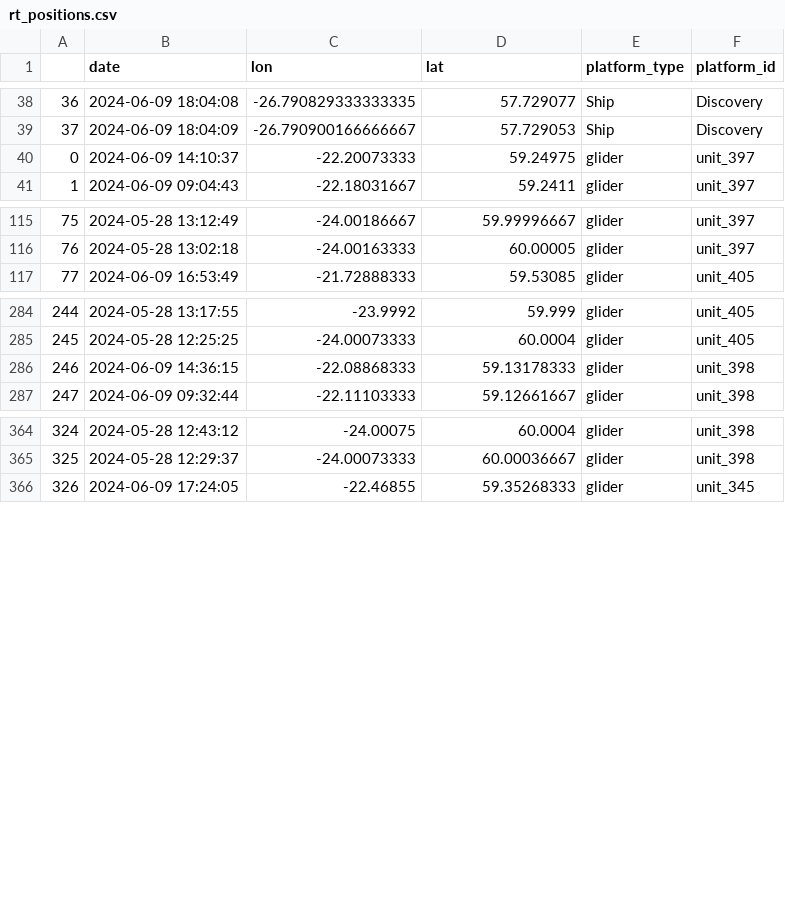
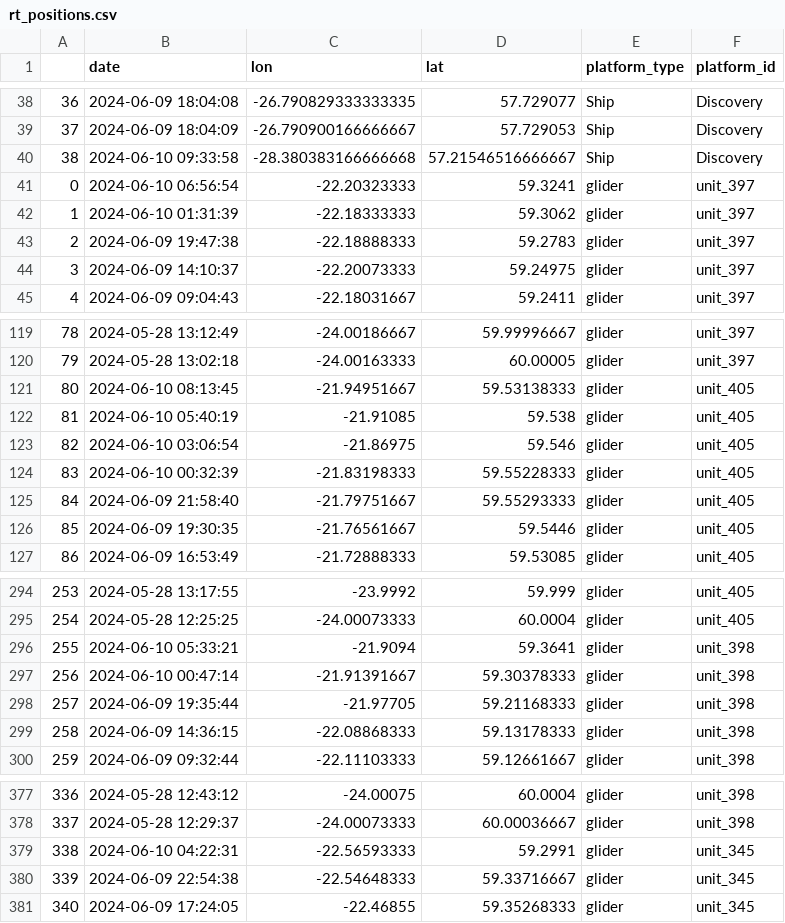
Before and after one commit to NOC-OBG-Autonomy/biocarbon_nrt_data_viz, a CSV file: Plotting_tools/shared_data/rt_positions.csv, drawn as a sheet; only a part is shown, gaps mark what is left out; addresses are those after the commit; the diff names each change by its address in the sheet, - before the commit and + after, or states it on an @@ line.

Commit message:
Updated autonomy and ship positions

```diff
--- a/Plotting_tools/shared_data/rt_positions.csv
+++ b/Plotting_tools/shared_data/rt_positions.csv
+row 40: 38 | 2024-06-10 09:33:58 | -28.380383166666668 | 57.21546516666667 | Ship | Discovery
+row 41: 0 | 2024-06-10 06:56:54 | -22.20323333 | 59.3241 | glider | unit_397
+row 42: 1 | 2024-06-10 01:31:39 | -22.18333333 | 59.3062 | glider | unit_397
+row 43: 2 | 2024-06-09 19:47:38 | -22.18888333 | 59.2783 | glider | unit_397
@@ column A renumbered between rows 44 and 459 @@
+row 121: 80 | 2024-06-10 08:13:45 | -21.94951667 | 59.53138333 | glider | unit_405
+row 122: 81 | 2024-06-10 05:40:19 | -21.91085 | 59.538 | glider | unit_405
+row 123: 82 | 2024-06-10 03:06:54 | -21.86975 | 59.546 | glider | unit_405
+row 124: 83 | 2024-06-10 00:32:39 | -21.83198333 | 59.55228333 | glider | unit_405
+row 125: 84 | 2024-06-09 21:58:40 | -21.79751667 | 59.55293333 | glider | unit_405
+row 126: 85 | 2024-06-09 19:30:35 | -21.76561667 | 59.5446 | glider | unit_405
+row 296: 255 | 2024-06-10 05:33:21 | -21.9094 | 59.3641 | glider | unit_398
+row 297: 256 | 2024-06-10 00:47:14 | -21.91391667 | 59.30378333 | glider | unit_398
+row 298: 257 | 2024-06-09 19:35:44 | -21.97705 | 59.21168333 | glider | unit_398
+row 379: 338 | 2024-06-10 04:22:31 | -22.56593333 | 59.2991 | glider | unit_345
+row 380: 339 | 2024-06-09 22:54:38 | -22.54648333 | 59.33716667 | glider | unit_345
```
